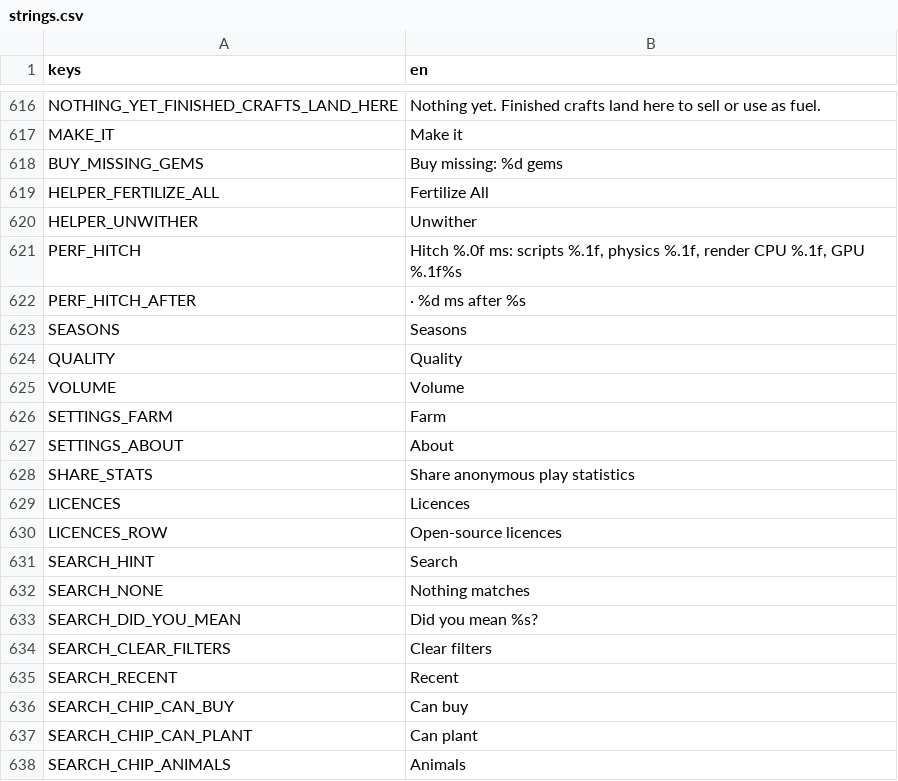
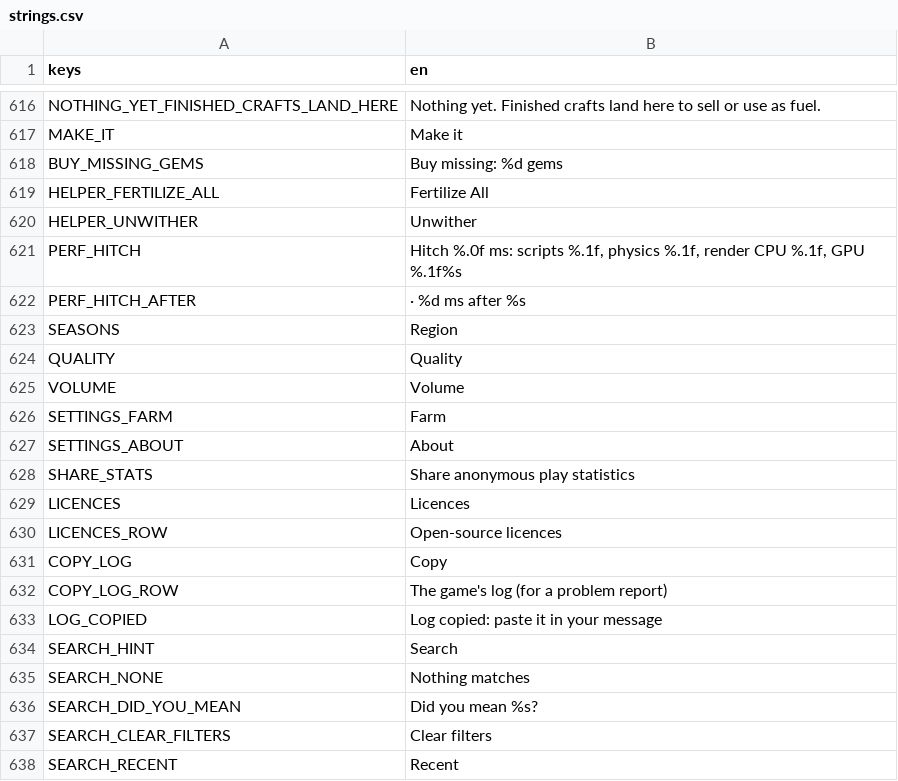
Before and after one commit to aniket-patra-1998/farm-game, a CSV file: locale/strings.csv, drawn as a sheet; only a part is shown, gaps mark what is left out; the shorter side is filled out with more unchanged rows; the diff names each change by its address in the sheet, - before the commit and + after, or states it on an @@ line.

```diff
--- a/locale/strings.csv
+++ b/locale/strings.csv
-B623 (en): Seasons
+B623 (en): Region
+row 631: COPY_LOG | Copy
+row 632: COPY_LOG_ROW | The game's log (for a problem report)
+row 633: LOG_COPIED | Log copied: paste it in your message
```
Also changed, not shown: 17 other files.
